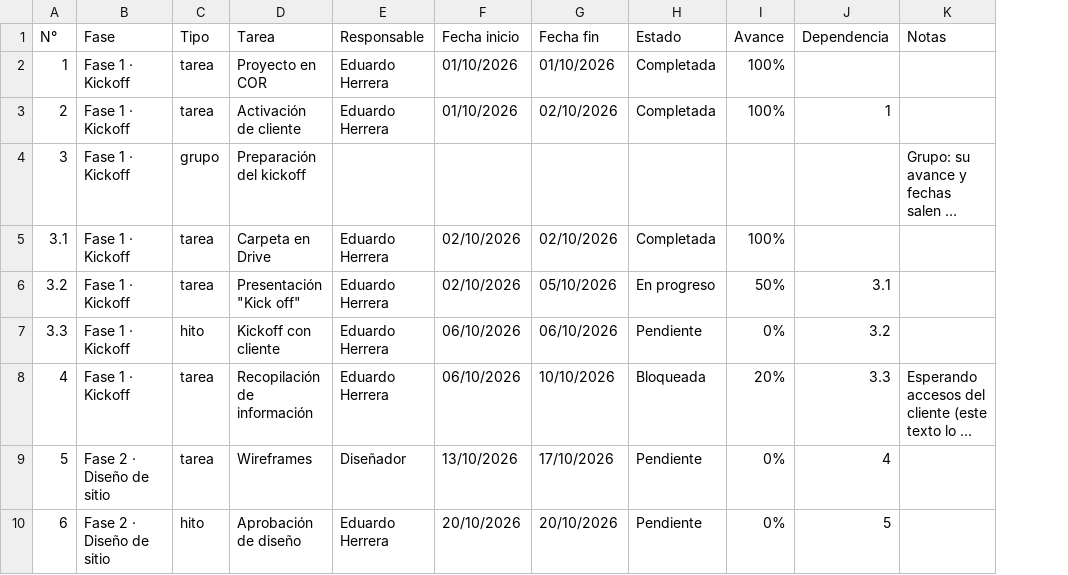
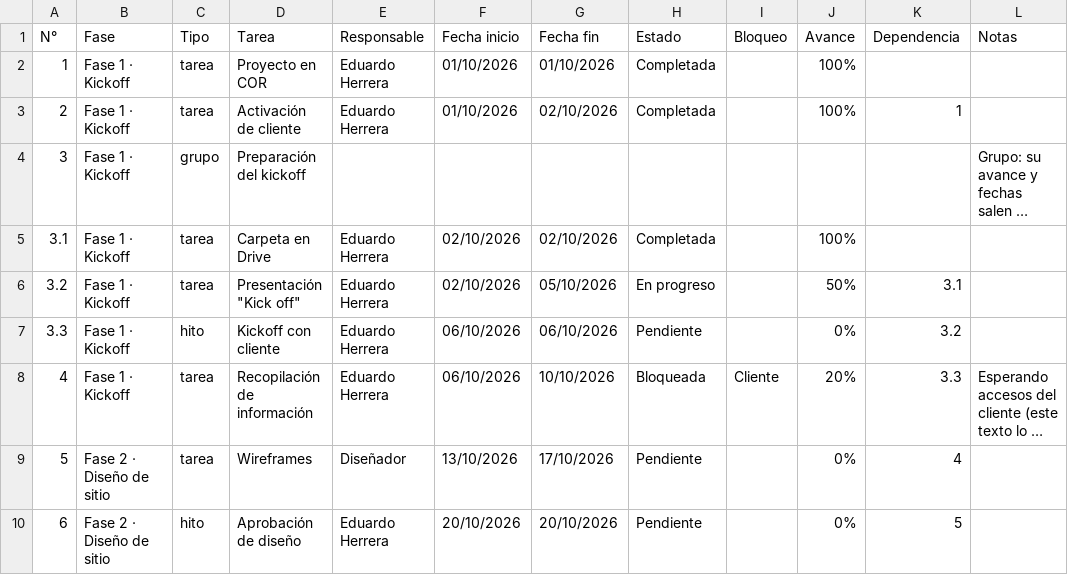
Before and after one commit to sarestrepo-dotcom/cronogramas-app, a CSV file: public/integraciones/plantilla-cronograma.csv, drawn as a sheet; long unchanged cells end in …; the diff names each change by its address in the sheet, - before the commit and + after, or states it on an @@ line.

```diff
--- a/public/integraciones/plantilla-cronograma.csv
+++ b/public/integraciones/plantilla-cronograma.csv
+column I (Bloqueo), row 8: Cliente
```
Also changed, not shown: 13 other files.
